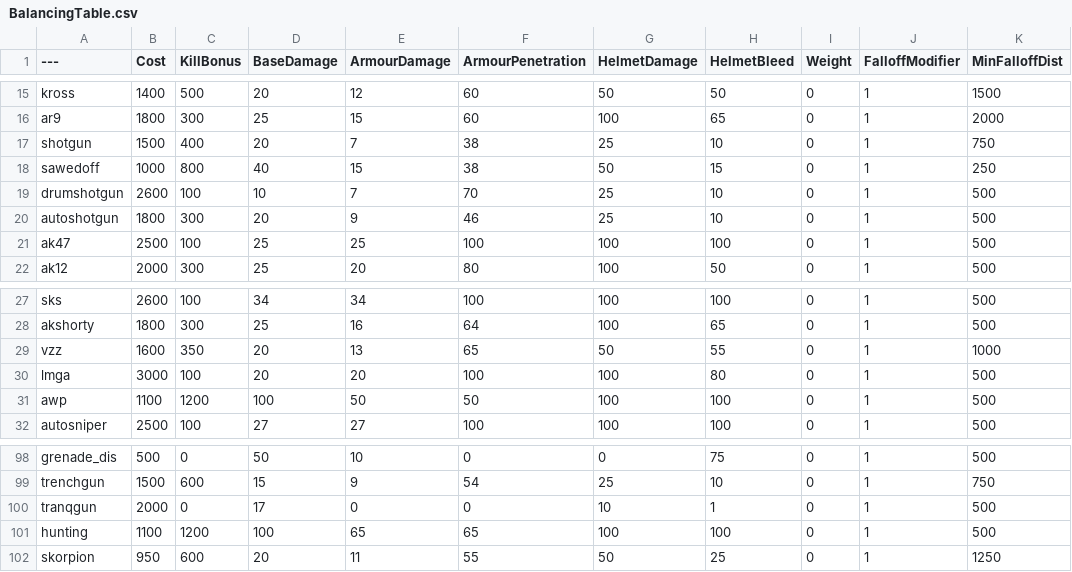
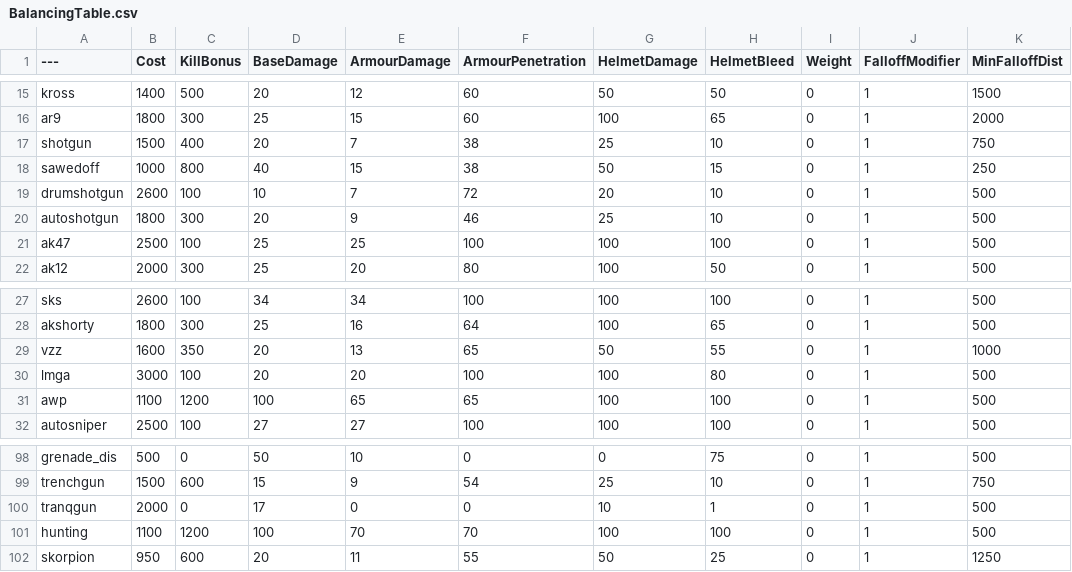
Before and after one commit to blippyblop/BalancingTable, a CSV file: BalancingTable.csv, drawn as a sheet; only a part is shown, gaps mark what is left out; the diff names each change by its address in the sheet, - before the commit and + after, or states it on an @@ line.

Commit message:
Update BalancingTable.csv
* increased saiga AP dmg slightly (7 -> 7.2, 15 -> 14 pellets to kill)
* reduced saiga helmet damage (25 -> 20, 5 -> 6 headshots to kill)
-- should increase saiga consistency by reducing random headshot kills while increasing base damage
* increased AP dmg for AWP (50 -> 65) and hunting rifle (65 -> 70)
-- should make them a little more useful while keeping their damage below annoying levels

```diff
--- a/BalancingTable.csv
+++ b/BalancingTable.csv
-F19 (ArmourPenetration): 70
+F19 (ArmourPenetration): 72
-G19 (HelmetDamage): 25
+G19 (HelmetDamage): 20
-E31 (ArmourDamage): 50
+E31 (ArmourDamage): 65
-F31 (ArmourPenetration): 50
+F31 (ArmourPenetration): 65
-E101 (ArmourDamage): 65
+E101 (ArmourDamage): 70
-F101 (ArmourPenetration): 65
+F101 (ArmourPenetration): 70
```
